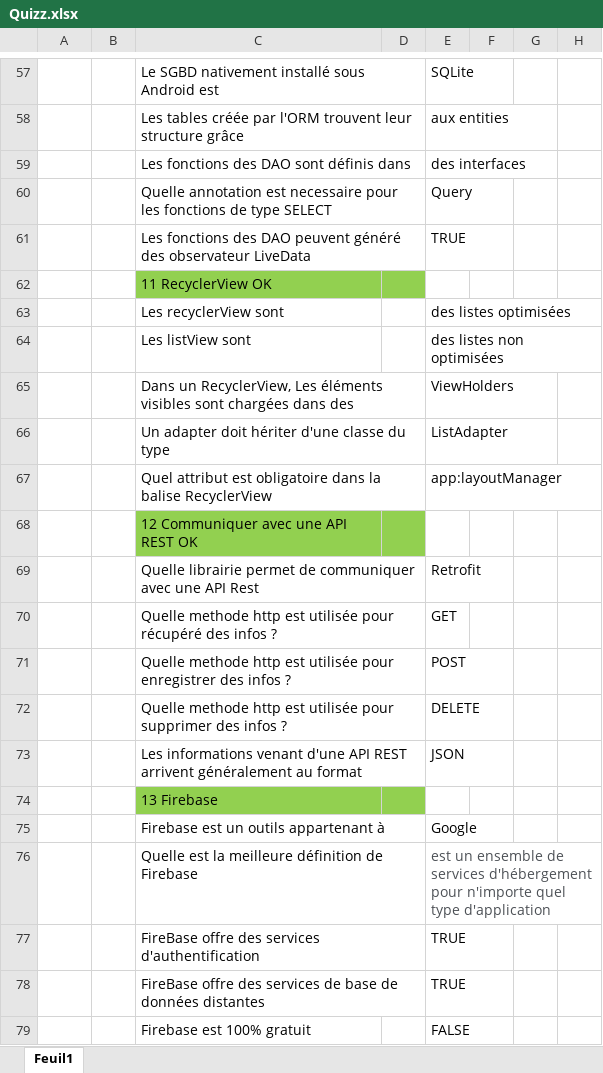
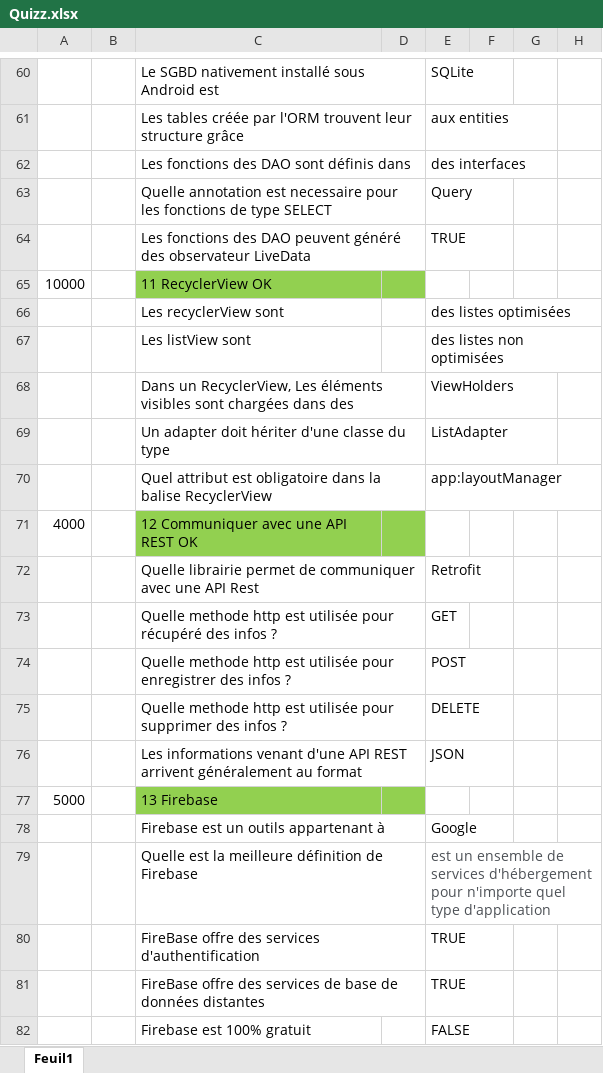
Before and after one commit to wololobzh/Kotlin_be_back, an Excel workbook: Nouveau livre/Quizz.xlsx, sheet Feuil1, drawn as a sheet; only a part is shown, gaps mark what is left out; values as stored, in another font and other column widths than the file's, no borders; addresses are those after the commit; the diff covers the shown part only; the diff names each change by its address in the sheet, - before the commit and + after, or states it on an @@ line.

```diff
--- a/Nouveau livre/Quizz.xlsx (sheet Feuil1)
+++ b/Nouveau livre/Quizz.xlsx (sheet Feuil1)
-A65: (empty)
+A65: 10000
-A71: (empty)
+A71: 4000
-A77: (empty)
+A77: 5000
```
Also changed, not shown: 4 added rows, 1 removed row and 10 edited cells elsewhere in this sheet, 14 other files.
